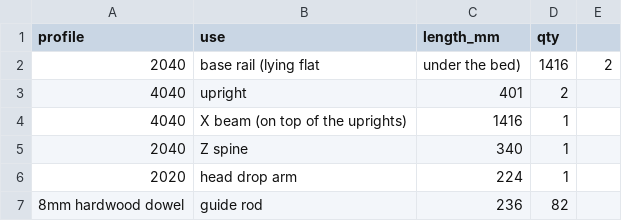
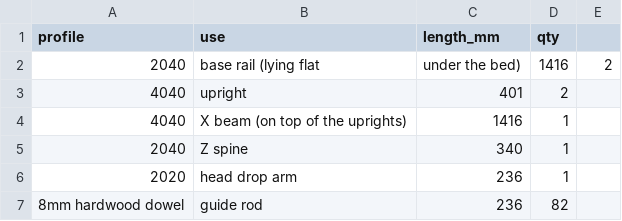
Before and after one commit to Icevyy14/codex, a CSV file: psa-slab-scanner/cad/out/cut_list.csv, drawn as a sheet.

```diff
--- a/psa-slab-scanner/cad/out/cut_list.csv
+++ b/psa-slab-scanner/cad/out/cut_list.csv
@@ -5,3 +5,3 @@ profile,use,length_mm,qty
 2040,Z spine,340,1
-2020,head drop arm,224,1
+2020,head drop arm,236,1
 8mm hardwood dowel,guide rod,236,82
```
Also changed, not shown: 52 other files.
